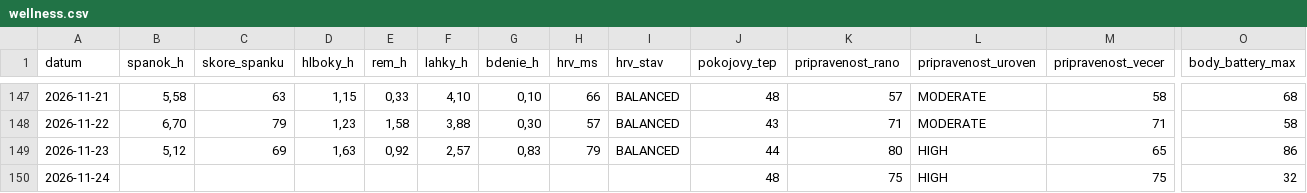
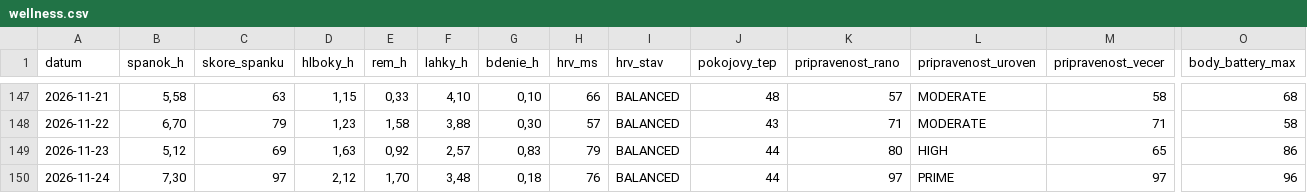
Before and after one commit to panacekm08/relaxrun, a CSV file: wellness.csv, drawn as a sheet; only a part is shown, gaps mark what is left out; the diff covers the shown part only; the diff names each change by its address in the sheet, - before the commit and + after, or states it on an @@ line.

```diff
--- a/wellness.csv
+++ b/wellness.csv
-B150 (spanok_h): (empty)
+B150 (spanok_h): 7,30
-C150 (skore_spanku): (empty)
+C150 (skore_spanku): 97
-D150 (hlboky_h): (empty)
+D150 (hlboky_h): 2,12
-E150 (rem_h): (empty)
+E150 (rem_h): 1,70
-F150 (lahky_h): (empty)
+F150 (lahky_h): 3,48
-G150 (bdenie_h): (empty)
+G150 (bdenie_h): 0,18
-H150 (hrv_ms): (empty)
+H150 (hrv_ms): 76
-I150 (hrv_stav): (empty)
+I150 (hrv_stav): BALANCED
-J150 (pokojovy_tep): 48
+J150 (pokojovy_tep): 44
-K150 (pripravenost_rano): 75
+K150 (pripravenost_rano): 97
-L150 (pripravenost_uroven): HIGH
+L150 (pripravenost_uroven): PRIME
-M150 (pripravenost_vecer): 75
+M150 (pripravenost_vecer): 97
-O150 (body_battery_max): 32
+O150 (body_battery_max): 96
```
Also changed, not shown: 2 edited cells elsewhere in this file, 4 other files.
